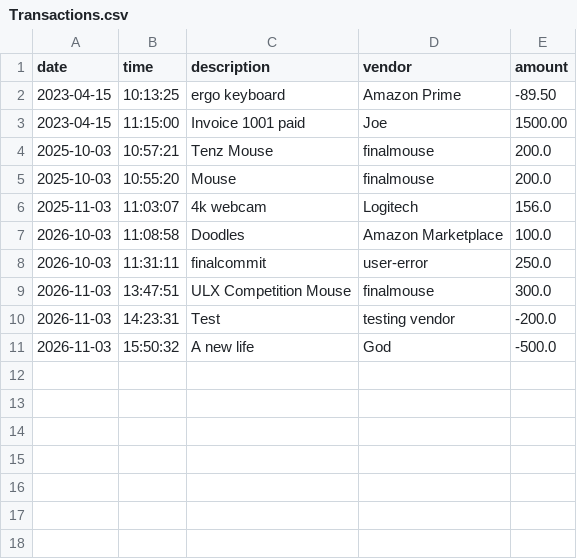
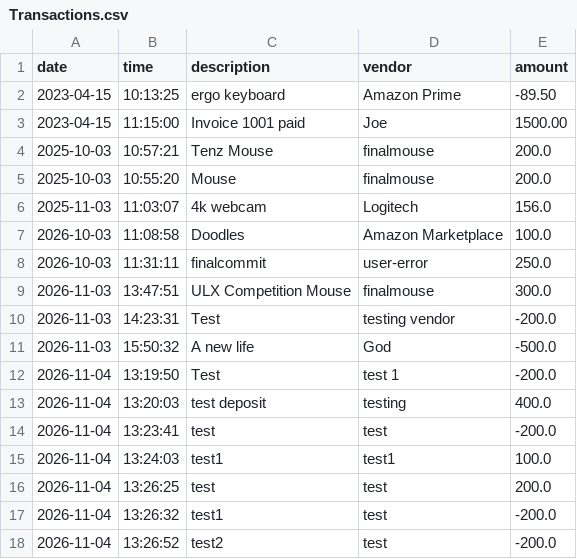
Before and after one commit to HeyRonell/Account-Ledger, a CSV file: src/main/resources/Transactions.csv, drawn as a sheet.

```diff
--- a/src/main/resources/Transactions.csv
+++ b/src/main/resources/Transactions.csv
@@ -11 +11,8 @@ date|time|description|vendor|amount
 2026-11-03|15:50:32|A new life|God|-500.0
+2026-11-04|13:19:50|Test|test 1|-200.0
+2026-11-04|13:20:03|test deposit|testing|400.0
+2026-11-04|13:23:41|test|test|-200.0
+2026-11-04|13:24:03|test1|test1|100.0
+2026-11-04|13:26:25|test|test|200.0
+2026-11-04|13:26:32|test1|test|-200.0
+2026-11-04|13:26:52|test2|test|-200.0
```
Also changed, not shown: 2 other files.
